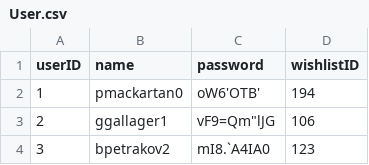
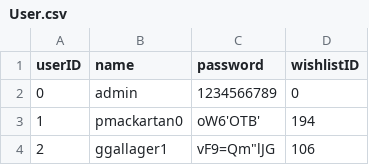
Before and after one commit to FA23-431W/Video-Game-Library, a CSV file: Game_Lib/Data_2/User.csv, drawn as a sheet; only a part is shown; the shorter side is filled out with more unchanged rows; the diff names each change by its address in the sheet, - before the commit and + after, or states it on an @@ line.

Commit message:
Update User.csv

```diff
--- a/Game_Lib/Data_2/User.csv
+++ b/Game_Lib/Data_2/User.csv
+row 2: 0 | admin | 1234566789 | 0
```
